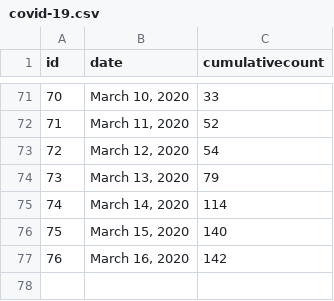
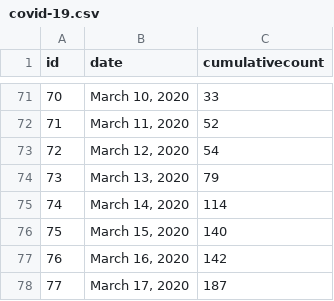
Before and after one commit to cepulmano/covid-modeling, a CSV file: covid-19.csv, drawn as a sheet; only a part is shown, gaps mark what is left out; the diff names each change by its address in the sheet, - before the commit and + after, or states it on an @@ line.

Commit message:
Update covid-19.csv

```diff
--- a/covid-19.csv
+++ b/covid-19.csv
+row 78: 77 | March 17, 2020 | 187
```
